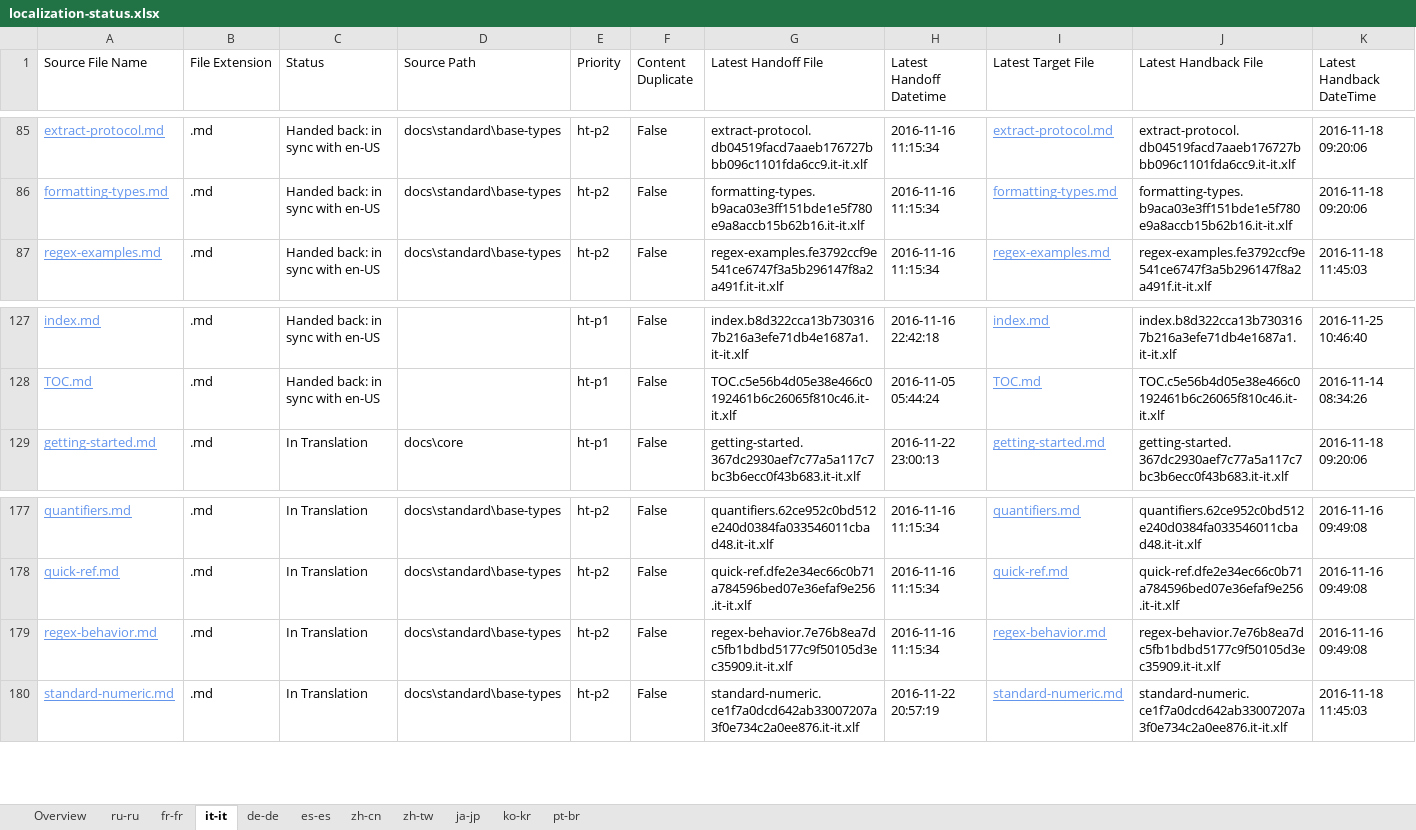
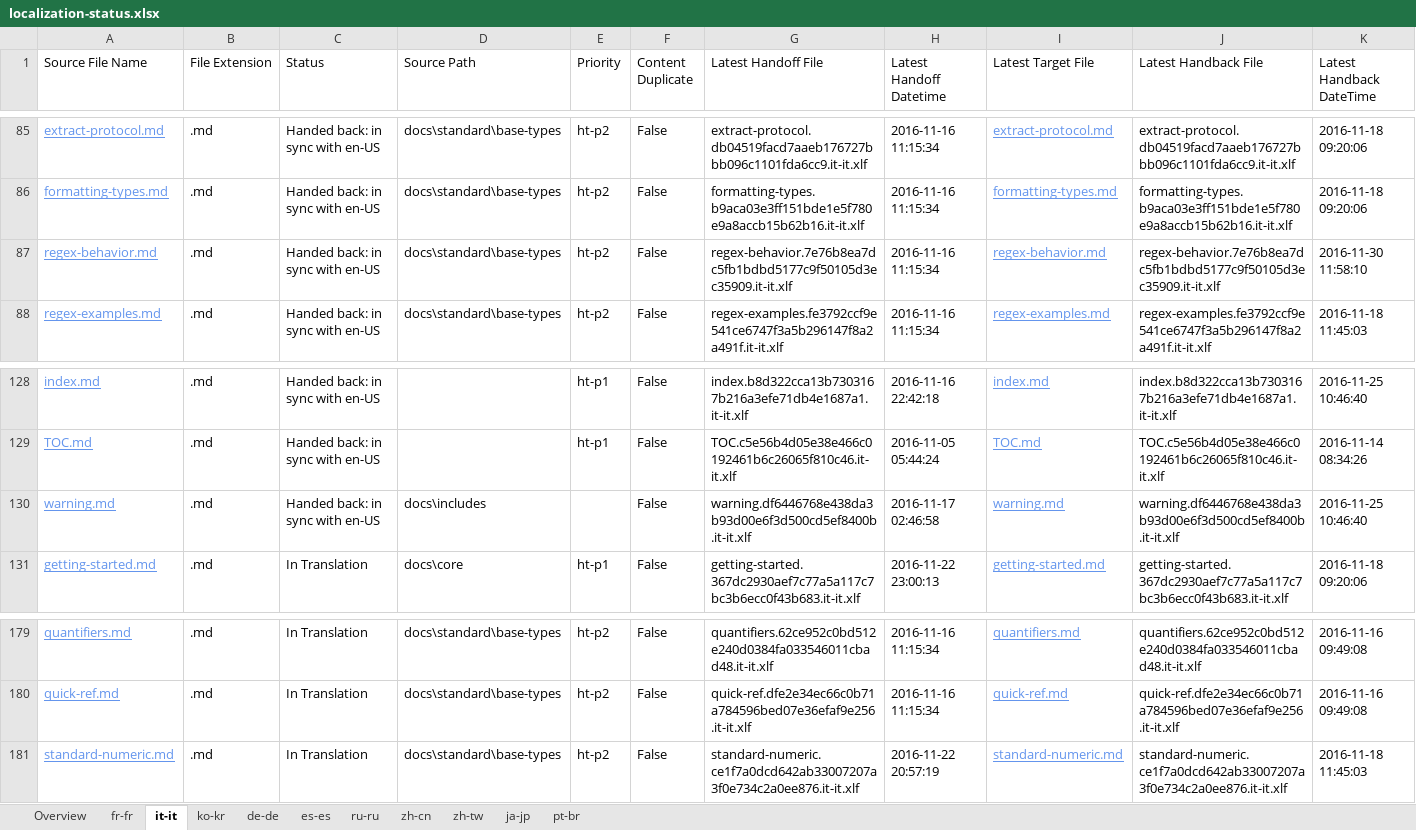
Before and after one commit to openpublishoperation/docs.handback, an Excel workbook: ol-handback/dotnet/docs/master/localization-status.xlsx, sheet it-it, drawn as a sheet; only a part is shown, gaps mark what is left out; values as stored, in another font and other column widths than the file's, no borders; table styles not drawn; removed rows and columns are numbered as before the commit, all else as after; rows hold the shown columns only; the diff names each change by its address in the sheet, - before the commit and + after, or states it on an @@ line.

```diff
--- a/ol-handback/dotnet/docs/master/localization-status.xlsx (sheet it-it)
+++ b/ol-handback/dotnet/docs/master/localization-status.xlsx (sheet it-it)
@@ sheet tab order changed: Overview | fr-fr | it-it | ko-kr | de-de | es-es | ru-ru | zh-cn | zh-tw | ja-jp | pt-br @@
+row 87: regex-behavior.md | .md | Handed back: in sync with en-US | docs\standard\base-types | ht-p2 | False | regex-behavior.7e76b8ea7dc5fb1bdbd5177c9f50105d3ec35909.it-it.xlf | 2016-11-16 11:15:34 | regex-behavior.md | regex-behavior.7e76b8ea7dc5fb1bdbd5177c9f50105d3ec35909.it-it.xlf | 2016-11-30 11:58:10
+row 130: warning.md | .md | Handed back: in sync with en-US | docs\includes |  | False | warning.df6446768e438da3b93d00e6f3d500cd5ef8400b.it-it.xlf | 2016-11-17 02:46:58 | warning.md | warning.df6446768e438da3b93d00e6f3d500cd5ef8400b.it-it.xlf | 2016-11-25 10:46:40
-row 179: regex-behavior.md | .md | In Translation | docs\standard\base-types | ht-p2 | False | regex-behavior.7e76b8ea7dc5fb1bdbd5177c9f50105d3ec35909.it-it.xlf | 2016-11-16 11:15:34 | regex-behavior.md | regex-behavior.7e76b8ea7dc5fb1bdbd5177c9f50105d3ec35909.it-it.xlf | 2016-11-16 09:49:08
```
Also changed, not shown: sheet Overview, sheet ko-kr, sheet fr-fr, sheet ru-ru, ol-handback/dotnet/docs/master/handback-status.xlsx.
